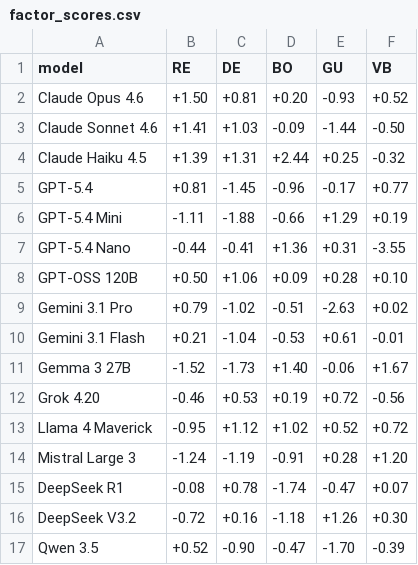
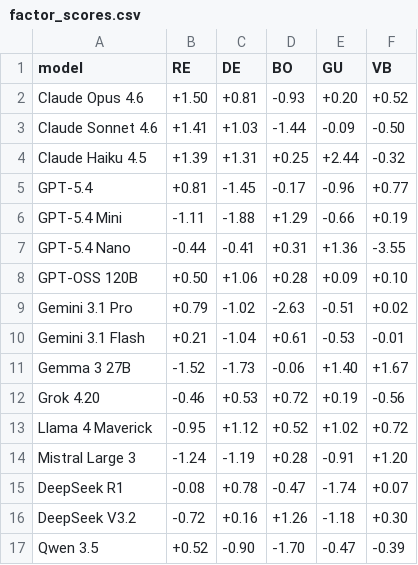
Before and after one commit to jm-contreras/jm-contreras.github.io, a CSV file: assets/data/factor_scores.csv, drawn as a sheet; only a part is shown; the diff covers the shown part only.

```diff
--- a/assets/data/factor_scores.csv
+++ b/assets/data/factor_scores.csv
@@ -1,17 +1,17 @@
 model,RE,DE,BO,GU,VB
-Claude Opus 4.6,+1.50,+0.81,+0.20,-0.93,+0.52
-Claude Sonnet 4.6,+1.41,+1.03,-0.09,-1.44,-0.50
-Claude Haiku 4.5,+1.39,+1.31,+2.44,+0.25,-0.32
-GPT-5.4,+0.81,-1.45,-0.96,-0.17,+0.77
-GPT-5.4 Mini,-1.11,-1.88,-0.66,+1.29,+0.19
-GPT-5.4 Nano,-0.44,-0.41,+1.36,+0.31,-3.55
-GPT-OSS 120B,+0.50,+1.06,+0.09,+0.28,+0.10
-Gemini 3.1 Pro,+0.79,-1.02,-0.51,-2.63,+0.02
-Gemini 3.1 Flash,+0.21,-1.04,-0.53,+0.61,-0.01
-Gemma 3 27B,-1.52,-1.73,+1.40,-0.06,+1.67
-Grok 4.20,-0.46,+0.53,+0.19,+0.72,-0.56
-Llama 4 Maverick,-0.95,+1.12,+1.02,+0.52,+0.72
-Mistral Large 3,-1.24,-1.19,-0.91,+0.28,+1.20
-DeepSeek R1,-0.08,+0.78,-1.74,-0.47,+0.07
-DeepSeek V3.2,-0.72,+0.16,-1.18,+1.26,+0.30
-Qwen 3.5,+0.52,-0.90,-0.47,-1.70,-0.39
+Claude Opus 4.6,+1.50,+0.81,-0.93,+0.20,+0.52
+Claude Sonnet 4.6,+1.41,+1.03,-1.44,-0.09,-0.50
+Claude Haiku 4.5,+1.39,+1.31,+0.25,+2.44,-0.32
+GPT-5.4,+0.81,-1.45,-0.17,-0.96,+0.77
+GPT-5.4 Mini,-1.11,-1.88,+1.29,-0.66,+0.19
+GPT-5.4 Nano,-0.44,-0.41,+0.31,+1.36,-3.55
+GPT-OSS 120B,+0.50,+1.06,+0.28,+0.09,+0.10
+Gemini 3.1 Pro,+0.79,-1.02,-2.63,-0.51,+0.02
+Gemini 3.1 Flash,+0.21,-1.04,+0.61,-0.53,-0.01
+Gemma 3 27B,-1.52,-1.73,-0.06,+1.40,+1.67
+Grok 4.20,-0.46,+0.53,+0.72,+0.19,-0.56
+Llama 4 Maverick,-0.95,+1.12,+0.52,+1.02,+0.72
+Mistral Large 3,-1.24,-1.19,+0.28,-0.91,+1.20
+DeepSeek R1,-0.08,+0.78,-0.47,-1.74,+0.07
+DeepSeek V3.2,-0.72,+0.16,+1.26,-1.18,+0.30
+Qwen 3.5,+0.52,-0.90,-1.70,-0.47,-0.39
```
Also changed, not shown: 18 edited cells elsewhere in this file, 9 other files.
